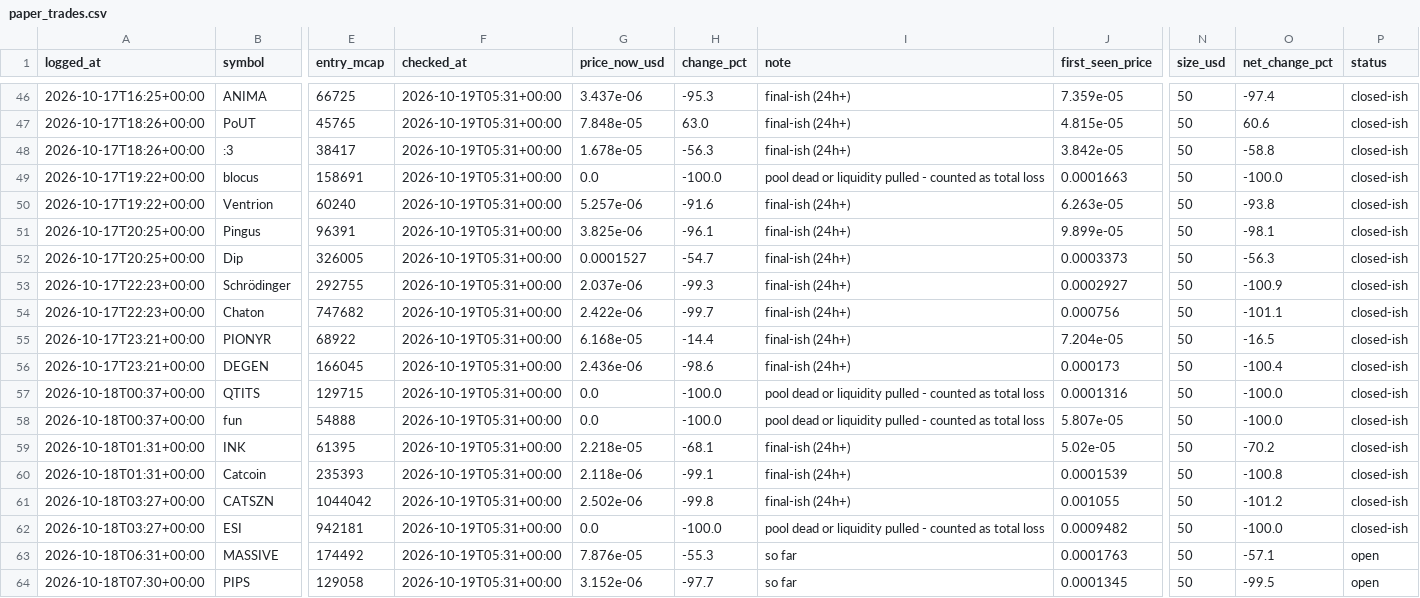
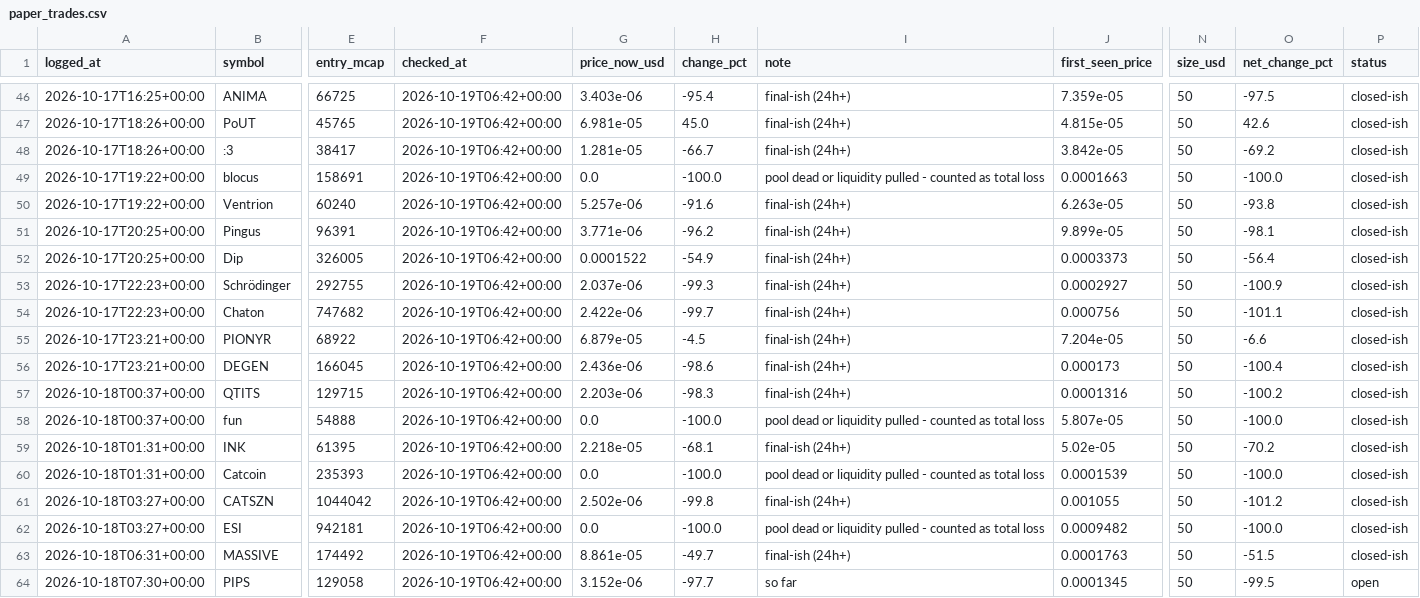
Before and after one commit to mayorzb/nexus-scanner, a CSV file: paper_trades.csv, drawn as a sheet; only a part is shown, gaps mark what is left out; the diff covers the shown part only; the diff names each change by its address in the sheet, - before the commit and + after, or states it on an @@ line.

```diff
--- a/paper_trades.csv
+++ b/paper_trades.csv
-F46:F64 (checked_at): 2026-10-19T05:31+00:00
+F46:F64 (checked_at): 2026-10-19T06:42+00:00
-G46 (price_now_usd): 3.437e-06
+G46 (price_now_usd): 3.403e-06
-H46 (change_pct): -95.3
+H46 (change_pct): -95.4
-O46 (net_change_pct): -97.4
+O46 (net_change_pct): -97.5
-G47 (price_now_usd): 7.848e-05
+G47 (price_now_usd): 6.981e-05
-H47 (change_pct): 63.0
+H47 (change_pct): 45.0
-O47 (net_change_pct): 60.6
+O47 (net_change_pct): 42.6
-G48 (price_now_usd): 1.678e-05
+G48 (price_now_usd): 1.281e-05
-H48 (change_pct): -56.3
+H48 (change_pct): -66.7
-O48 (net_change_pct): -58.8
+O48 (net_change_pct): -69.2
-G51 (price_now_usd): 3.825e-06
+G51 (price_now_usd): 3.771e-06
-H51 (change_pct): -96.1
+H51 (change_pct): -96.2
-G52 (price_now_usd): 0.0001527
+G52 (price_now_usd): 0.0001522
-H52 (change_pct): -54.7
+H52 (change_pct): -54.9
-O52 (net_change_pct): -56.3
+O52 (net_change_pct): -56.4
-G55 (price_now_usd): 6.168e-05
+G55 (price_now_usd): 6.879e-05
-H55 (change_pct): -14.4
+H55 (change_pct): -4.5
-O55 (net_change_pct): -16.5
+O55 (net_change_pct): -6.6
-G57 (price_now_usd): 0.0
+G57 (price_now_usd): 2.203e-06
-H57 (change_pct): -100.0
+H57 (change_pct): -98.3
-I57 (note): pool dead or liquidity pulled - counted as total loss
+I57 (note): final-ish (24h+)
-O57 (net_change_pct): -100.0
+O57 (net_change_pct): -100.2
-G60 (price_now_usd): 2.118e-06
+G60 (price_now_usd): 0.0
-H60 (change_pct): -99.1
+H60 (change_pct): -100.0
-I60 (note): final-ish (24h+)
+I60 (note): pool dead or liquidity pulled - counted as total loss
-O60 (net_change_pct): -100.8
+O60 (net_change_pct): -100.0
-G63 (price_now_usd): 7.876e-05
+G63 (price_now_usd): 8.861e-05
-H63 (change_pct): -55.3
+H63 (change_pct): -49.7
-I63 (note): so far
+I63 (note): final-ish (24h+)
-O63 (net_change_pct): -57.1
+O63 (net_change_pct): -51.5
-P63 (status): open
+P63 (status): closed-ish
```
Also changed, not shown: 2 added rows and 123 edited cells elsewhere in this file, 6 other files.
